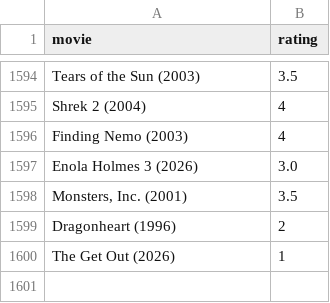
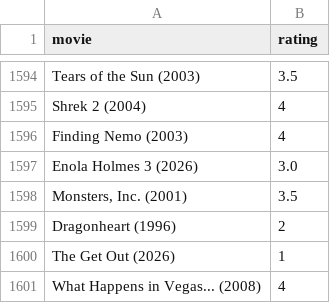
Before and after one commit to burakbayramli/kod, a CSV file: movpicks.csv, drawn as a sheet; only a part is shown, gaps mark what is left out; the diff names each change by its address in the sheet, - before the commit and + after, or states it on an @@ line.

```diff
--- a/movpicks.csv
+++ b/movpicks.csv
+row 1601: What Happens in Vegas... (2008) | 4
```
